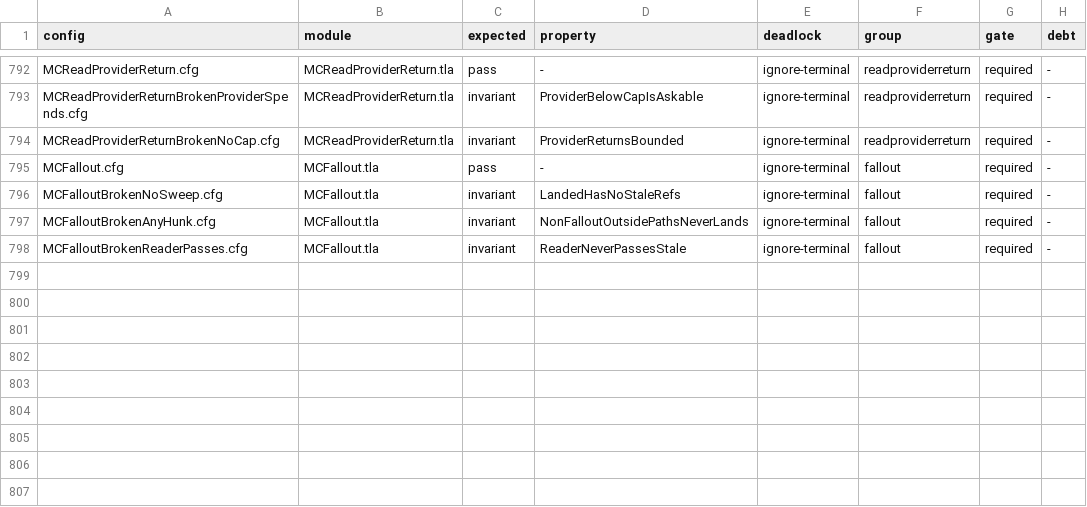
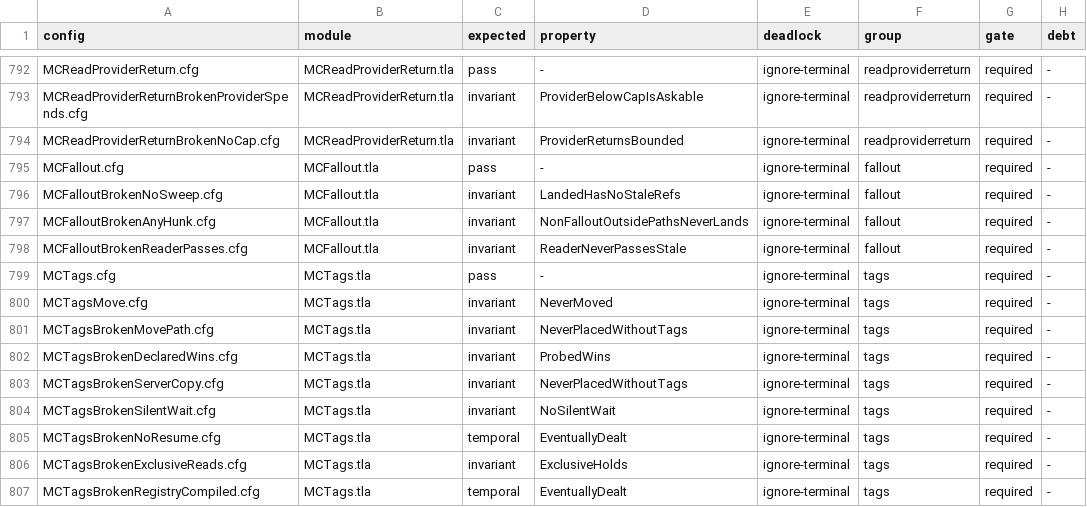
Before and after one commit to mas-bandwidth/nova-sprint, a TSV file: tla/CASES.tsv, drawn as a sheet; only a part is shown, gaps mark what is left out.

```diff
--- a/tla/CASES.tsv
+++ b/tla/CASES.tsv
@@ -798 +798,10 @@ MCFalloutBrokenAnyHunk.cfg	MCFallout.tla	invariant	NonFalloutOutsidePathsNeverLa
 MCFalloutBrokenReaderPasses.cfg	MCFallout.tla	invariant	ReaderNeverPassesStale	ignore-terminal	fallout	required	-
+MCTags.cfg	MCTags.tla	pass	-	ignore-terminal	tags	required	-
+MCTagsMove.cfg	MCTags.tla	invariant	NeverMoved	ignore-terminal	tags	required	-
+MCTagsBrokenMovePath.cfg	MCTags.tla	invariant	NeverPlacedWithoutTags	ignore-terminal	tags	required	-
+MCTagsBrokenDeclaredWins.cfg	MCTags.tla	invariant	ProbedWins	ignore-terminal	tags	required	-
+MCTagsBrokenServerCopy.cfg	MCTags.tla	invariant	NeverPlacedWithoutTags	ignore-terminal	tags	required	-
+MCTagsBrokenSilentWait.cfg	MCTags.tla	invariant	NoSilentWait	ignore-terminal	tags	required	-
+MCTagsBrokenNoResume.cfg	MCTags.tla	temporal	EventuallyDealt	ignore-terminal	tags	required	-
+MCTagsBrokenExclusiveReads.cfg	MCTags.tla	invariant	ExclusiveHolds	ignore-terminal	tags	required	-
+MCTagsBrokenRegistryCompiled.cfg	MCTags.tla	temporal	EventuallyDealt	ignore-terminal	tags	required	-
```
Also changed, not shown: tla/COVERAGE.tsv, tla/RUNS.tsv, 13 other files.
